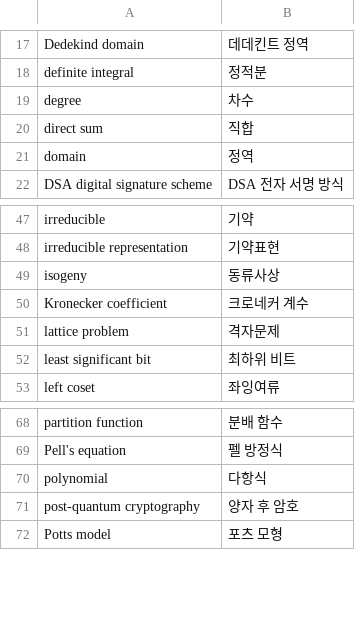
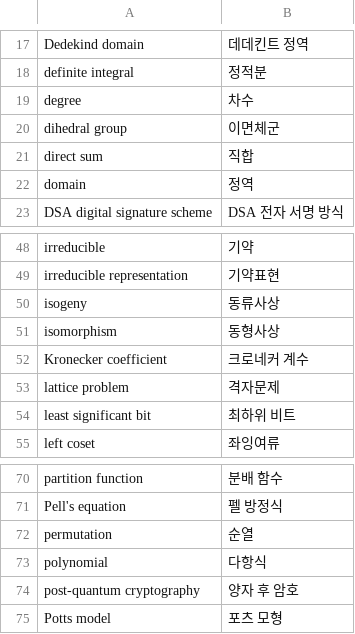
Before and after one commit to Luxque/Quantum-Algorithm-Zoo-KR, a CSV file: data/glossary.csv, drawn as a sheet; only a part is shown, gaps mark what is left out; the diff names each change by its address in the sheet, - before the commit and + after, or states it on an @@ line.

```diff
--- a/data/glossary.csv
+++ b/data/glossary.csv
+row 20: dihedral group | 이면체군
+row 51: isomorphism | 동형사상
+row 72: permutation | 순열
```
Also changed, not shown: 1 other file.
